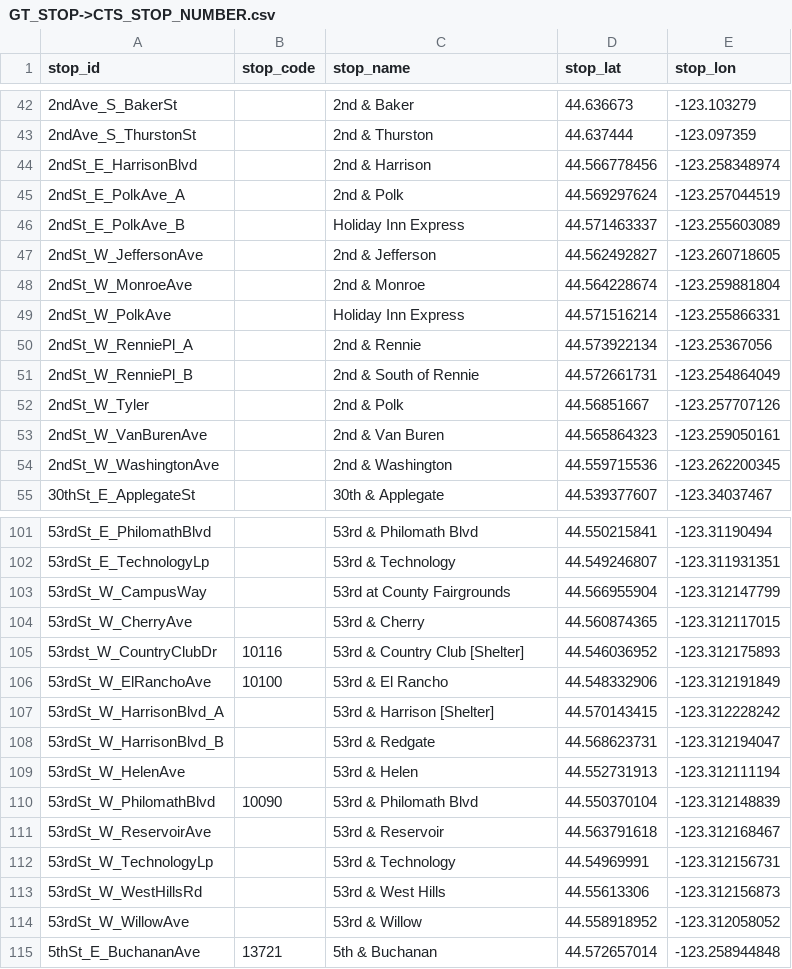
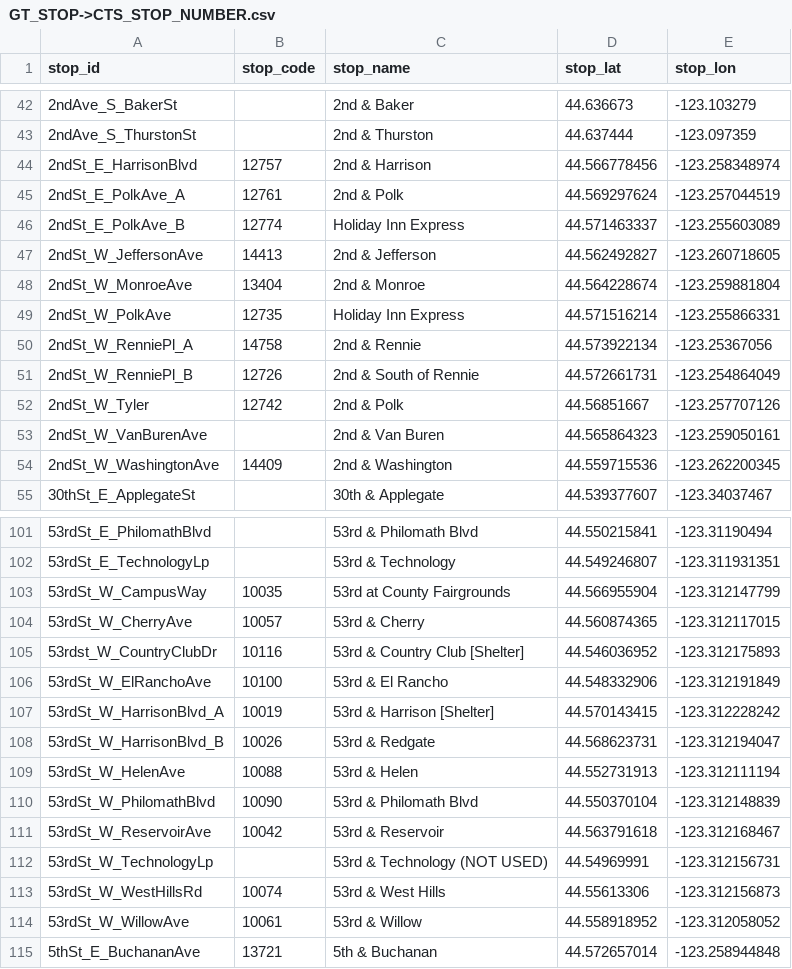
Before and after one commit to OSU-App-Club/corvallis-bus-server, a CSV file: GT_STOP->CTS_STOP_NUMBER.csv, drawn as a sheet; only a part is shown, gaps mark what is left out; the diff covers the shown part only.

Commit message:
Added more stop_id->stop_num mappings [C1,C2,C3,BBSW,CVA]

```diff
--- a/GT_STOP->CTS_STOP_NUMBER.csv
+++ b/GT_STOP->CTS_STOP_NUMBER.csv
@@ -43,13 +43,13 @@ stop_id,stop_code,stop_name,stop_lat,stop_lon
 2ndAve_S_ThurstonSt,,2nd & Thurston,44.637444,-123.097359
-2ndSt_E_HarrisonBlvd,,2nd & Harrison,44.566778456,-123.258348974
-2ndSt_E_PolkAve_A,,2nd & Polk,44.569297624,-123.257044519
-2ndSt_E_PolkAve_B,,Holiday Inn Express,44.571463337,-123.255603089
-2ndSt_W_JeffersonAve,,2nd & Jefferson,44.562492827,-123.260718605
-2ndSt_W_MonroeAve,,2nd & Monroe,44.564228674,-123.259881804
-2ndSt_W_PolkAve,,Holiday Inn Express,44.571516214,-123.255866331
-2ndSt_W_RenniePl_A,,2nd & Rennie,44.573922134,-123.25367056
-2ndSt_W_RenniePl_B,,2nd & South of Rennie,44.572661731,-123.254864049
-2ndSt_W_Tyler,,2nd & Polk,44.56851667,-123.257707126
+2ndSt_E_HarrisonBlvd,12757,2nd & Harrison,44.566778456,-123.258348974
+2ndSt_E_PolkAve_A,12761,2nd & Polk,44.569297624,-123.257044519
+2ndSt_E_PolkAve_B,12774,Holiday Inn Express,44.571463337,-123.255603089
+2ndSt_W_JeffersonAve,14413,2nd & Jefferson,44.562492827,-123.260718605
+2ndSt_W_MonroeAve,13404,2nd & Monroe,44.564228674,-123.259881804
+2ndSt_W_PolkAve,12735,Holiday Inn Express,44.571516214,-123.255866331
+2ndSt_W_RenniePl_A,14758,2nd & Rennie,44.573922134,-123.25367056
+2ndSt_W_RenniePl_B,12726,2nd & South of Rennie,44.572661731,-123.254864049
+2ndSt_W_Tyler,12742,2nd & Polk,44.56851667,-123.257707126
 2ndSt_W_VanBurenAve,,2nd & Van Buren,44.565864323,-123.259050161
-2ndSt_W_WashingtonAve,,2nd & Washington,44.559715536,-123.262200345
+2ndSt_W_WashingtonAve,14409,2nd & Washington,44.559715536,-123.262200345
 30thSt_E_ApplegateSt,,30th & Applegate,44.539377607,-123.34037467
@@ -102,14 +102,14 @@ stop_id,stop_code,stop_name,stop_lat,stop_lon
 53rdSt_E_TechnologyLp,,53rd & Technology,44.549246807,-123.311931351
-53rdSt_W_CampusWay,,53rd at County Fairgrounds,44.566955904,-123.312147799
-53rdSt_W_CherryAve,,53rd & Cherry,44.560874365,-123.312117015
+53rdSt_W_CampusWay,10035,53rd at County Fairgrounds,44.566955904,-123.312147799
+53rdSt_W_CherryAve,10057,53rd & Cherry,44.560874365,-123.312117015
 53rdst_W_CountryClubDr,10116,53rd & Country Club [Shelter],44.546036952,-123.312175893
 53rdSt_W_ElRanchoAve,10100,53rd & El Rancho,44.548332906,-123.312191849
-53rdSt_W_HarrisonBlvd_A,,53rd & Harrison [Shelter],44.570143415,-123.312228242
-53rdSt_W_HarrisonBlvd_B,,53rd & Redgate,44.568623731,-123.312194047
-53rdSt_W_HelenAve,,53rd & Helen,44.552731913,-123.312111194
+53rdSt_W_HarrisonBlvd_A,10019,53rd & Harrison [Shelter],44.570143415,-123.312228242
+53rdSt_W_HarrisonBlvd_B,10026,53rd & Redgate,44.568623731,-123.312194047
+53rdSt_W_HelenAve,10088,53rd & Helen,44.552731913,-123.312111194
 53rdSt_W_PhilomathBlvd,10090,53rd & Philomath Blvd,44.550370104,-123.312148839
-53rdSt_W_ReservoirAve,,53rd & Reservoir,44.563791618,-123.312168467
-53rdSt_W_TechnologyLp,,53rd & Technology,44.54969991,-123.312156731
-53rdSt_W_WestHillsRd,,53rd & West Hills,44.55613306,-123.312156873
-53rdSt_W_WillowAve,,53rd & Willow,44.558918952,-123.312058052
+53rdSt_W_ReservoirAve,10042,53rd & Reservoir,44.563791618,-123.312168467
+53rdSt_W_TechnologyLp,,53rd & Technology (NOT USED),44.54969991,-123.312156731
+53rdSt_W_WestHillsRd,10074,53rd & West Hills,44.55613306,-123.312156873
+53rdSt_W_WillowAve,10061,53rd & Willow,44.558918952,-123.312058052
 5thSt_E_BuchananAve,13721,5th & Buchanan,44.572657014,-123.258944848
```
Also changed, not shown: 13 added rows and 39 edited cells elsewhere in this file, 1 other file.
